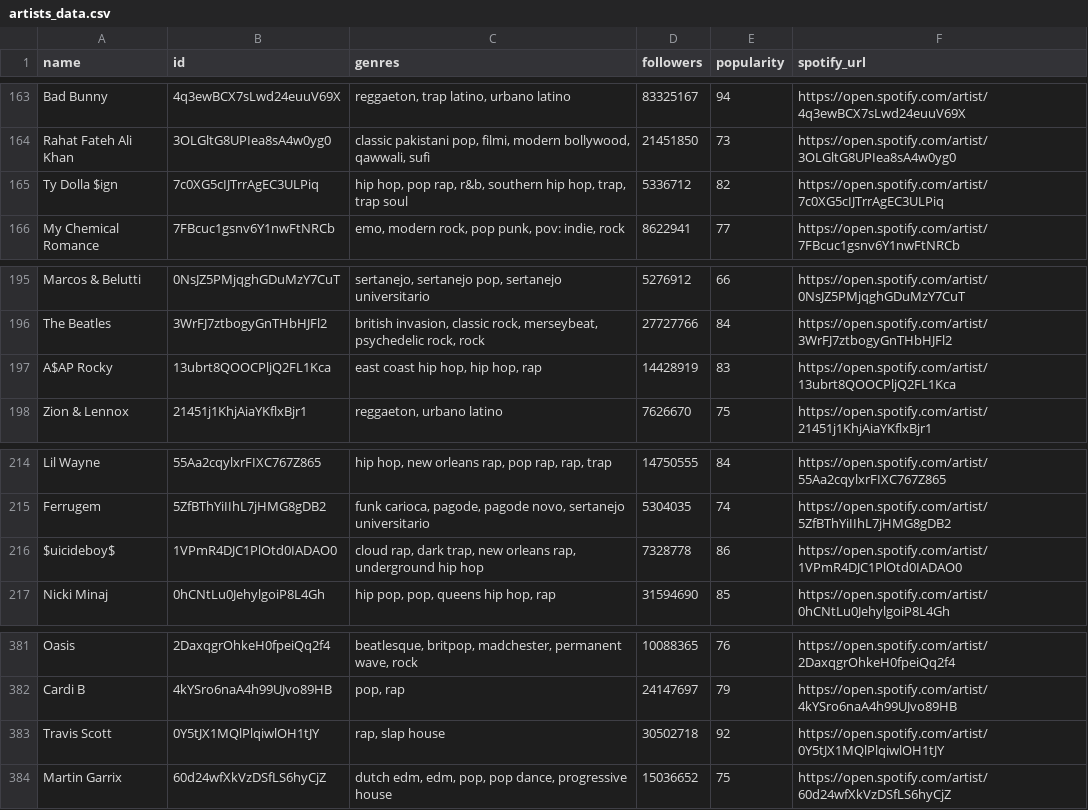
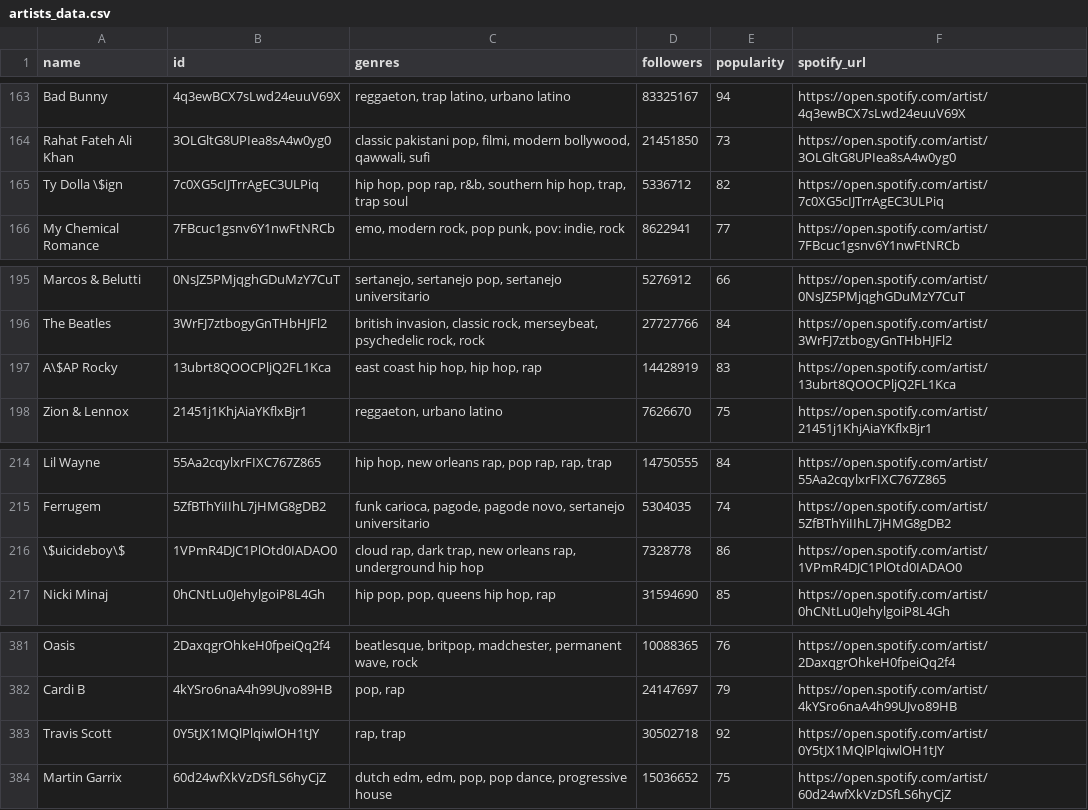
Before and after one commit to ColinWu0403/heartBPMusic, a CSV file: myapp/data/artists_data.csv, drawn as a sheet; only a part is shown, gaps mark what is left out.

Commit message:
Added artist statistics

```diff
--- a/myapp/data/artists_data.csv
+++ b/myapp/data/artists_data.csv
@@ -164,3 +164,3 @@ Bad Bunny,4q3ewBCX7sLwd24euuV69X,"reggaeton, trap latino, urbano latino",8332516
 Rahat Fateh Ali Khan,3OLGltG8UPIea8sA4w0yg0,"classic pakistani pop, filmi, modern bollywood, qawwali, sufi",21451850,73,https://open.spotify.com/artist/3OLGltG8UPIea8sA4w0yg0
-Ty Dolla $ign,7c0XG5cIJTrrAgEC3ULPiq,"hip hop, pop rap, r&b, southern hip hop, trap, trap soul",5336712,82,https://open.spotify.com/artist/7c0XG5cIJTrrAgEC3ULPiq
+Ty Dolla \$ign,7c0XG5cIJTrrAgEC3ULPiq,"hip hop, pop rap, r&b, southern hip hop, trap, trap soul",5336712,82,https://open.spotify.com/artist/7c0XG5cIJTrrAgEC3ULPiq
 My Chemical Romance,7FBcuc1gsnv6Y1nwFtNRCb,"emo, modern rock, pop punk, pov: indie, rock",8622941,77,https://open.spotify.com/artist/7FBcuc1gsnv6Y1nwFtNRCb
@@ -196,3 +196,3 @@ Marcos & Belutti,0NsJZ5PMjqghGDuMzY7CuT,"sertanejo, sertanejo pop, sertanejo uni
 The Beatles,3WrFJ7ztbogyGnTHbHJFl2,"british invasion, classic rock, merseybeat, psychedelic rock, rock",27727766,84,https://open.spotify.com/artist/3WrFJ7ztbogyGnTHbHJFl2
-A$AP Rocky,13ubrt8QOOCPljQ2FL1Kca,"east coast hip hop, hip hop, rap",14428919,83,https://open.spotify.com/artist/13ubrt8QOOCPljQ2FL1Kca
+A\$AP Rocky,13ubrt8QOOCPljQ2FL1Kca,"east coast hip hop, hip hop, rap",14428919,83,https://open.spotify.com/artist/13ubrt8QOOCPljQ2FL1Kca
 Zion & Lennox,21451j1KhjAiaYKflxBjr1,"reggaeton, urbano latino",7626670,75,https://open.spotify.com/artist/21451j1KhjAiaYKflxBjr1
@@ -215,3 +215,3 @@ Lil Wayne,55Aa2cqylxrFIXC767Z865,"hip hop, new orleans rap, pop rap, rap, trap",
 Ferrugem,5ZfBThYiIIhL7jHMG8gDB2,"funk carioca, pagode, pagode novo, sertanejo universitario",5304035,74,https://open.spotify.com/artist/5ZfBThYiIIhL7jHMG8gDB2
-$uicideboy$,1VPmR4DJC1PlOtd0IADAO0,"cloud rap, dark trap, new orleans rap, underground hip hop",7328778,86,https://open.spotify.com/artist/1VPmR4DJC1PlOtd0IADAO0
+\$uicideboy\$,1VPmR4DJC1PlOtd0IADAO0,"cloud rap, dark trap, new orleans rap, underground hip hop",7328778,86,https://open.spotify.com/artist/1VPmR4DJC1PlOtd0IADAO0
 Nicki Minaj,0hCNtLu0JehylgoiP8L4Gh,"hip pop, pop, queens hip hop, rap",31594690,85,https://open.spotify.com/artist/0hCNtLu0JehylgoiP8L4Gh
@@ -382,3 +382,3 @@ Oasis,2DaxqgrOhkeH0fpeiQq2f4,"beatlesque, britpop, madchester, permanent wave, r
 Cardi B,4kYSro6naA4h99UJvo89HB,"pop, rap",24147697,79,https://open.spotify.com/artist/4kYSro6naA4h99UJvo89HB
-Travis Scott,0Y5tJX1MQlPlqiwlOH1tJY,"rap, slap house",30502718,92,https://open.spotify.com/artist/0Y5tJX1MQlPlqiwlOH1tJY
+Travis Scott,0Y5tJX1MQlPlqiwlOH1tJY,"rap, trap",30502718,92,https://open.spotify.com/artist/0Y5tJX1MQlPlqiwlOH1tJY
 Martin Garrix,60d24wfXkVzDSfLS6hyCjZ,"dutch edm, edm, pop, pop dance, progressive house",15036652,75,https://open.spotify.com/artist/60d24wfXkVzDSfLS6hyCjZ
```
Also changed, not shown: 3 other files.
